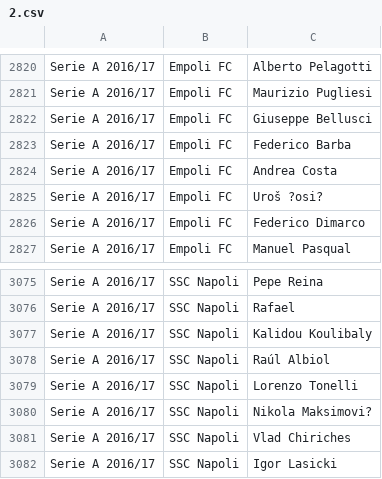
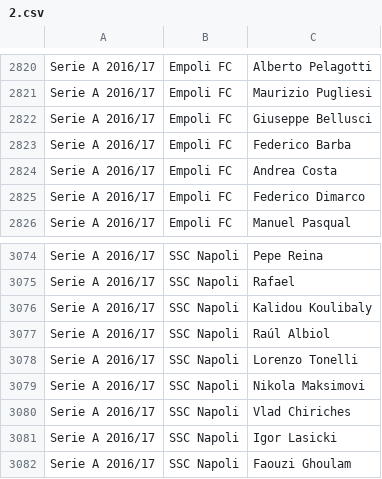
Before and after one commit to jaxmann/soccer-highlights-server, a CSV file: db/2.csv, drawn as a sheet; only a part is shown, gaps mark what is left out; the shorter side is filled out with more unchanged rows.

Commit message:
modify player csv, reload Player table

```diff
--- a/db/2.csv
+++ b/db/2.csv
@@ -3041,4 +3041,2 @@ Serie A 2016/17,Empoli FC,"Andrea Costa
 "
-Serie A 2016/17,Empoli FC,"Uroš ?osi?
-"
 Serie A 2016/17,Empoli FC,"Federico Dimarco
@@ -3551,4 +3549,4 @@ Serie A 2016/17,SSC Napoli,"Lorenzo Tonelli
 "
-Serie A 2016/17,SSC Napoli,"Nikola Maksimovi?
-"
+Serie A 2016/17,SSC Napoli,"Nikola Maksimovi
+"
 Serie A 2016/17,SSC Napoli,"Vlad Chiriches
```
Also changed, not shown: 1 other file.
